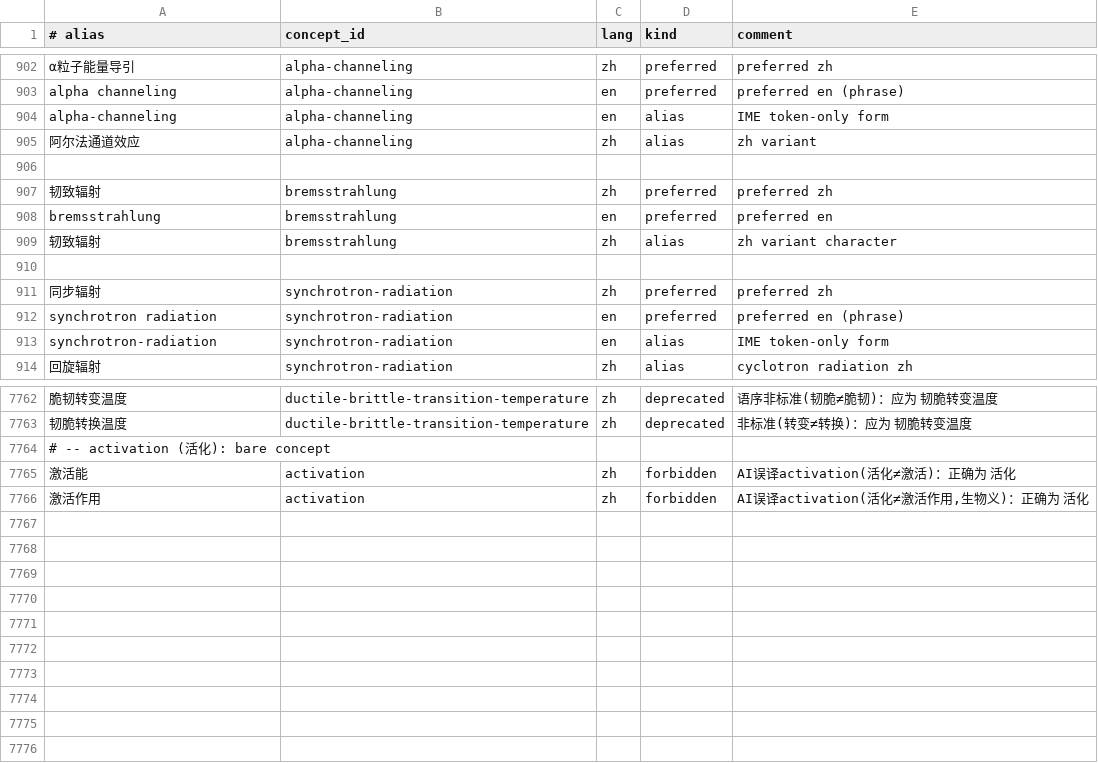
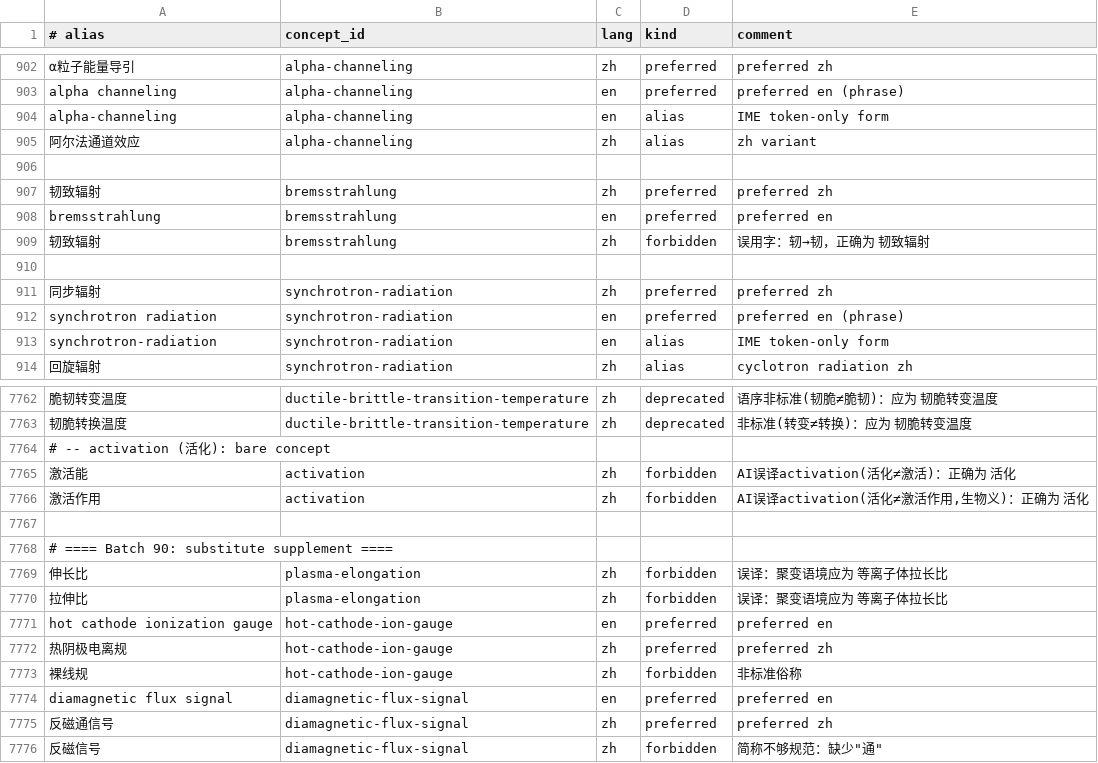
Before and after one commit to zxkjack123/fusion-terms, a TSV file: terms/registry/aliases.tsv, drawn as a sheet; only a part is shown, gaps mark what is left out; the diff names each change by its address in the sheet, - before the commit and + after, or states it on an @@ line.

Commit message:
feat: Batch 90 — add 5 substitute rules (伸长比/拉伸比/轫致辐射/裸线规/反磁信号)
- plasma-elongation: add 伸长比, 拉伸比 as forbidden
- bremsstrahlung: reclassify 轫致辐射 from alias to forbidden
- new concept hot-cathode-ion-gauge: 裸线规 → 热阴极电离规
- new concept diamagnetic-flux-signal: 反磁信号 → 反磁通信号
- allowlist: remove 轫致辐射, add 热阴极电离规/反磁通信号
- All acceptance criteria passed

```diff
--- a/terms/registry/aliases.tsv
+++ b/terms/registry/aliases.tsv
-D909 (kind): alias
+D909 (kind): forbidden
-E909 (comment): zh variant character
+E909 (comment): 误用字：轫→韧，正确为 韧致辐射
+row 7767: (empty)
+row 7768: # ==== Batch 90: substitute supplement ====
+row 7769: 伸长比 | plasma-elongation | zh | forbidden | 误译：聚变语境应为 等离子体拉长比
+row 7770: 拉伸比 | plasma-elongation | zh | forbidden | 误译：聚变语境应为 等离子体拉长比
+row 7771: hot cathode ionization gauge | hot-cathode-ion-gauge | en | preferred | preferred en
+row 7772: 热阴极电离规 | hot-cathode-ion-gauge | zh | preferred | preferred zh
+row 7773: 裸线规 | hot-cathode-ion-gauge | zh | forbidden | 非标准俗称
+row 7774: diamagnetic flux signal | diamagnetic-flux-signal | en | preferred | preferred en
+row 7775: 反磁通信号 | diamagnetic-flux-signal | zh | preferred | preferred zh
+row 7776: 反磁信号 | diamagnetic-flux-signal | zh | forbidden | 简称不够规范：缺少"通"
```
Also changed, not shown: terms/registry/concepts.tsv, terms/registry/evidence.tsv, 2 other files.
